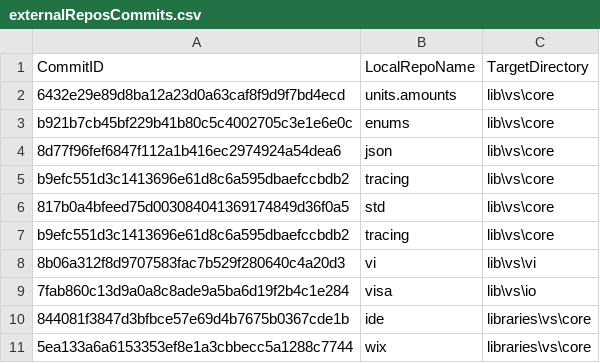
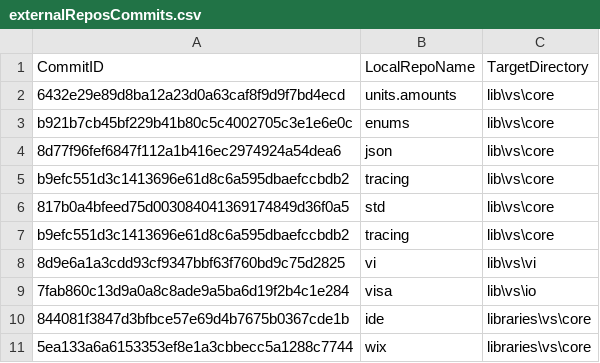
Before and after one commit to ATECoder/dn.vi.ivi, a CSV file: externalReposCommits.csv, drawn as a sheet.

```diff
--- a/externalReposCommits.csv
+++ b/externalReposCommits.csv
@@ -7,3 +7,3 @@ b9efc551d3c1413696e61d8c6a595dbaefccbdb2,tracing,lib\vs\core
 b9efc551d3c1413696e61d8c6a595dbaefccbdb2,tracing,lib\vs\core
-8b06a312f8d9707583fac7b529f280640c4a20d3,vi,lib\vs\vi
+8d9e6a1a3cdd93cf9347bbf63f760bd9c75d2825,vi,lib\vs\vi
 7fab860c13d9a0a8c8ade9a5ba6d19f2b4c1e284,visa,lib\vs\io
```
Also changed, not shown: 5 other files.
